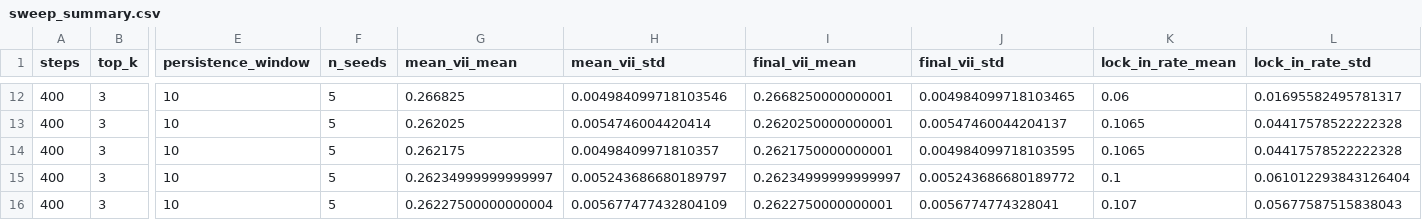
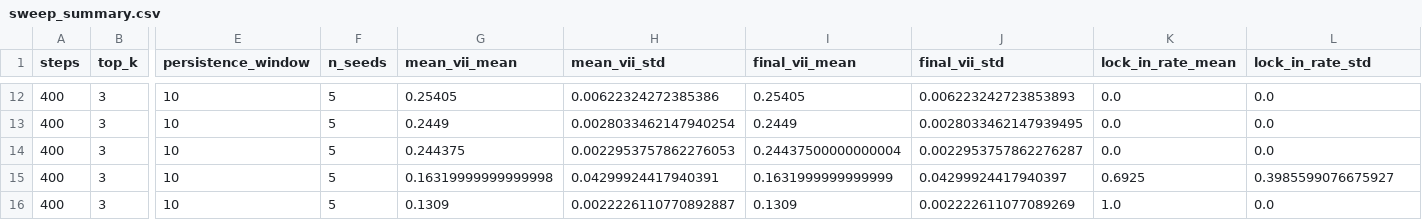
Before and after one commit to facendaluca/viewpoint-isolation-sim, a CSV file: results/sweep_summary.csv, drawn as a sheet; only a part is shown, gaps mark what is left out; the diff covers the shown part only; the diff names each change by its address in the sheet, - before the commit and + after, or states it on an @@ line.

```diff
--- a/results/sweep_summary.csv
+++ b/results/sweep_summary.csv
-G12 (mean_vii_mean): 0.266825
+G12 (mean_vii_mean): 0.25405
-H12 (mean_vii_std): 0.004984099718103546
+H12 (mean_vii_std): 0.00622324272385386
-I12 (final_vii_mean): 0.2668250000000001
+I12 (final_vii_mean): 0.25405
-J12 (final_vii_std): 0.004984099718103465
+J12 (final_vii_std): 0.006223242723853893
-K12 (lock_in_rate_mean): 0.06
+K12 (lock_in_rate_mean): 0.0
-L12 (lock_in_rate_std): 0.01695582495781317
+L12 (lock_in_rate_std): 0.0
-G13 (mean_vii_mean): 0.262025
+G13 (mean_vii_mean): 0.2449
-H13 (mean_vii_std): 0.0054746004420414
+H13 (mean_vii_std): 0.0028033462147940254
-I13 (final_vii_mean): 0.2620250000000001
+I13 (final_vii_mean): 0.2449
-J13 (final_vii_std): 0.00547460044204137
+J13 (final_vii_std): 0.0028033462147939495
-K13:K14 (lock_in_rate_mean): 0.1065
+K13:K14 (lock_in_rate_mean): 0.0
-L13:L14 (lock_in_rate_std): 0.04417578522222328
+L13:L14 (lock_in_rate_std): 0.0
-G14 (mean_vii_mean): 0.262175
+G14 (mean_vii_mean): 0.244375
-H14 (mean_vii_std): 0.00498409971810357
+H14 (mean_vii_std): 0.0022953757862276053
-I14 (final_vii_mean): 0.2621750000000001
+I14 (final_vii_mean): 0.24437500000000004
-J14 (final_vii_std): 0.004984099718103595
+J14 (final_vii_std): 0.0022953757862276287
-G15 (mean_vii_mean): 0.26234999999999997
+G15 (mean_vii_mean): 0.16319999999999998
-H15 (mean_vii_std): 0.005243686680189797
+H15 (mean_vii_std): 0.04299924417940391
-I15 (final_vii_mean): 0.26234999999999997
+I15 (final_vii_mean): 0.1631999999999999
-J15 (final_vii_std): 0.005243686680189772
+J15 (final_vii_std): 0.04299924417940397
-K15 (lock_in_rate_mean): 0.1
+K15 (lock_in_rate_mean): 0.6925
-L15 (lock_in_rate_std): 0.061012293843126404
+L15 (lock_in_rate_std): 0.3985599076675927
-G16 (mean_vii_mean): 0.26227500000000004
+G16 (mean_vii_mean): 0.1309
-H16 (mean_vii_std): 0.005677477432804109
+H16 (mean_vii_std): 0.0022226110770892887
-I16 (final_vii_mean): 0.2622750000000001
+I16 (final_vii_mean): 0.1309
-J16 (final_vii_std): 0.0056774774328041
+J16 (final_vii_std): 0.002222611077089269
-K16 (lock_in_rate_mean): 0.107
+K16 (lock_in_rate_mean): 1.0
-L16 (lock_in_rate_std): 0.05677587515838043
+L16 (lock_in_rate_std): 0.0
```
Also changed, not shown: 94 edited cells elsewhere in this file, 5 other files.
